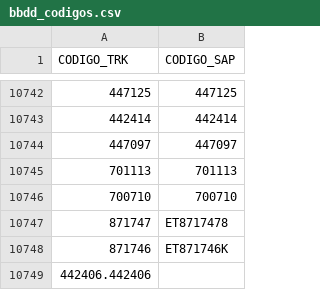
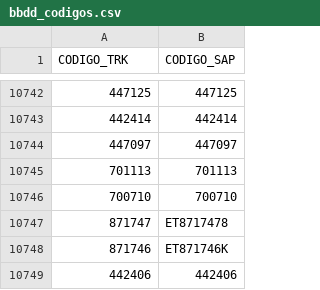
Before and after one commit to ebcgon10/sistema-revision-venta, a CSV file: bbdd_codigos.csv, drawn as a sheet; only a part is shown, gaps mark what is left out.

Commit message:
Update bbdd_codigos.csv

```diff
--- a/bbdd_codigos.csv
+++ b/bbdd_codigos.csv
@@ -10748,2 +10748,2 @@ CODIGO_TRK,CODIGO_SAP
 871746,ET871746K
-442406.442406
+442406,442406
```
